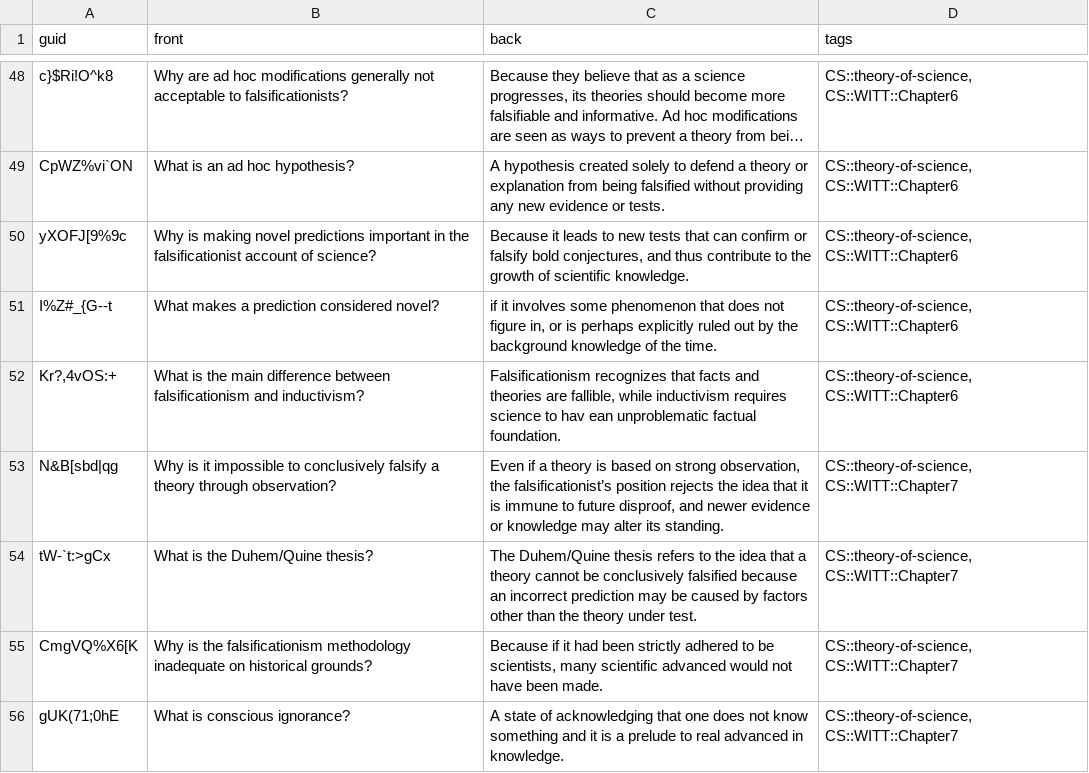
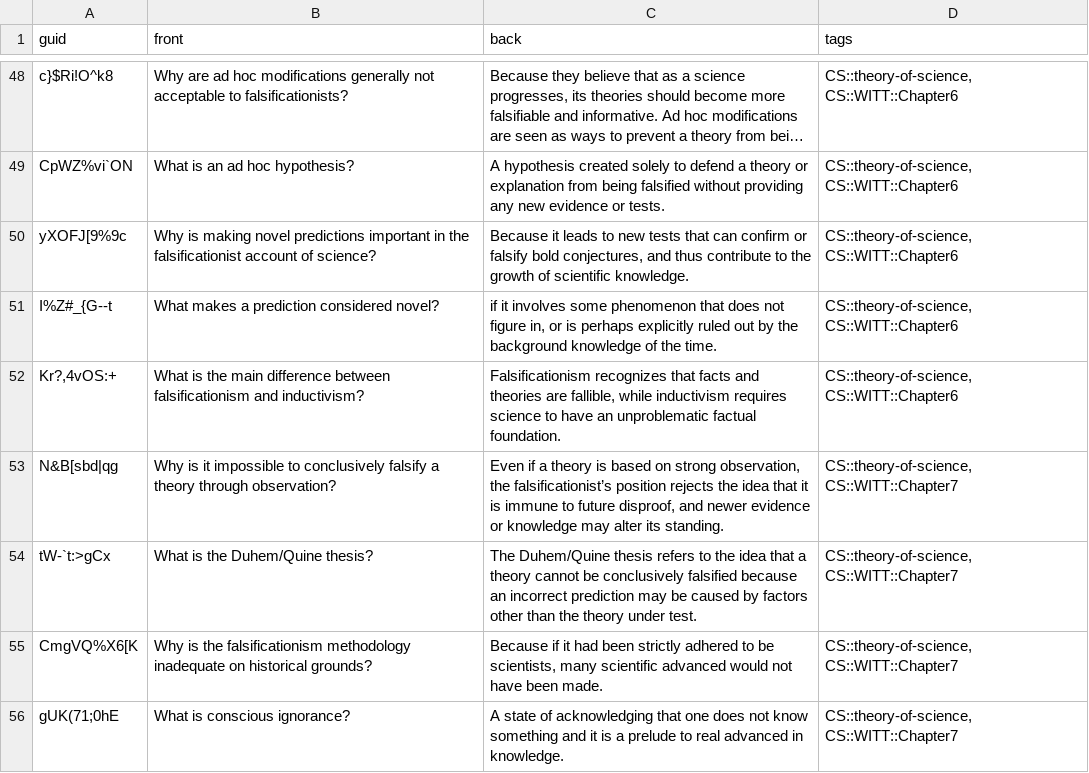
Before and after one commit to kevinvinther/Flashcards, a CSV file: src/data/Theory of Science Basic.csv, drawn as a sheet; only a part is shown, gaps mark what is left out; long unchanged cells end in ….

```diff
--- a/src/data/Theory of Science Basic.csv
+++ b/src/data/Theory of Science Basic.csv
@@ -51,3 +51,3 @@ yXOFJ[9%9c,Why is making novel predictions important in the falsificationist acc
 I%Z#_{G--t,What makes a prediction considered novel?,"if it involves some phenomenon that does not figure in, or is perhaps explicitly ruled out by the background knowledge of the time.","CS::theory-of-science, CS::WITT::Chapter6"
-"Kr?,4vOS:+",What is the main difference between falsificationism and inductivism?,"Falsificationism recognizes that facts and theories are fallible, while inductivism requires science to hav ean unproblematic factual foundation.","CS::theory-of-science, CS::WITT::Chapter6"
+"Kr?,4vOS:+",What is the main difference between falsificationism and inductivism?,"Falsificationism recognizes that facts and theories are fallible, while inductivism requires science to have an unproblematic factual foundation.","CS::theory-of-science, CS::WITT::Chapter6"
 N&B[sbd|qg,Why is it impossible to conclusively falsify a theory through observation?,"Even if a theory is based on strong observation, the falsificationist’s position rejects the idea that it is immune to future disproof, and newer evidence or knowledge may alter its standing.","CS::theory-of-science, CS::WITT::Chapter7"
```
Also changed, not shown: src/data/Rust Basic.csv.
